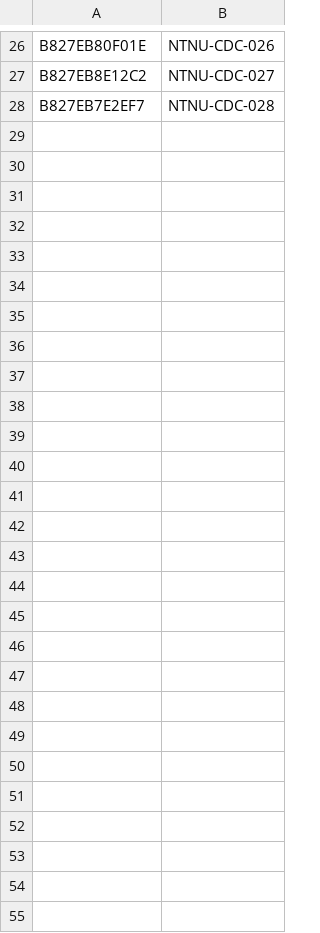
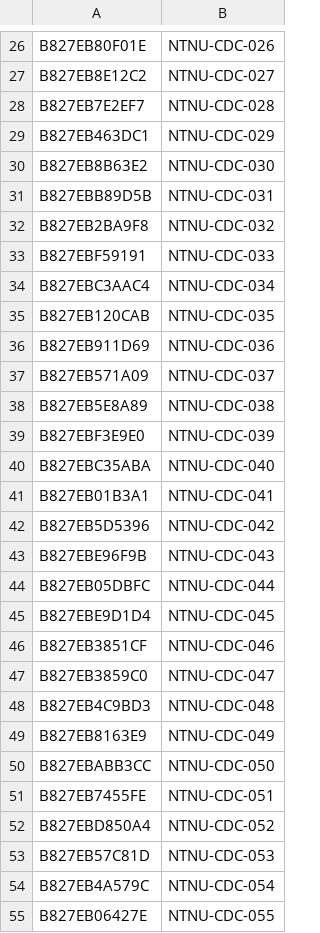
Before and after one commit to cclljj/PM25_ODP, a TSV file: Devices/Academic/Data-MAPS6-NTNU-CDC.tsv, drawn as a sheet; only a part is shown, gaps mark what is left out; the diff names each change by its address in the sheet, - before the commit and + after, or states it on an @@ line.

Commit message:
Update Data-MAPS6-NTNU-CDC.tsv

```diff
--- a/Devices/Academic/Data-MAPS6-NTNU-CDC.tsv
+++ b/Devices/Academic/Data-MAPS6-NTNU-CDC.tsv
+row 29: B827EB463DC1 | NTNU-CDC-029
+row 30: B827EB8B63E2 | NTNU-CDC-030
+row 31: B827EBB89D5B | NTNU-CDC-031
+row 32: B827EB2BA9F8 | NTNU-CDC-032
+row 33: B827EBF59191 | NTNU-CDC-033
+row 34: B827EBC3AAC4 | NTNU-CDC-034
+row 35: B827EB120CAB | NTNU-CDC-035
+row 36: B827EB911D69 | NTNU-CDC-036
+row 37: B827EB571A09 | NTNU-CDC-037
+row 38: B827EB5E8A89 | NTNU-CDC-038
+row 39: B827EBF3E9E0 | NTNU-CDC-039
+row 40: B827EBC35ABA | NTNU-CDC-040
+row 41: B827EB01B3A1 | NTNU-CDC-041
+row 42: B827EB5D5396 | NTNU-CDC-042
+row 43: B827EBE96F9B | NTNU-CDC-043
+row 44: B827EB05DBFC | NTNU-CDC-044
+row 45: B827EBE9D1D4 | NTNU-CDC-045
+row 46: B827EB3851CF | NTNU-CDC-046
+row 47: B827EB3859C0 | NTNU-CDC-047
+row 48: B827EB4C9BD3 | NTNU-CDC-048
+row 49: B827EB8163E9 | NTNU-CDC-049
+row 50: B827EBABB3CC | NTNU-CDC-050
+row 51: B827EB7455FE | NTNU-CDC-051
+row 52: B827EBD850A4 | NTNU-CDC-052
+row 53: B827EB57C81D | NTNU-CDC-053
+row 54: B827EB4A579C | NTNU-CDC-054
+row 55: B827EB06427E | NTNU-CDC-055
```
